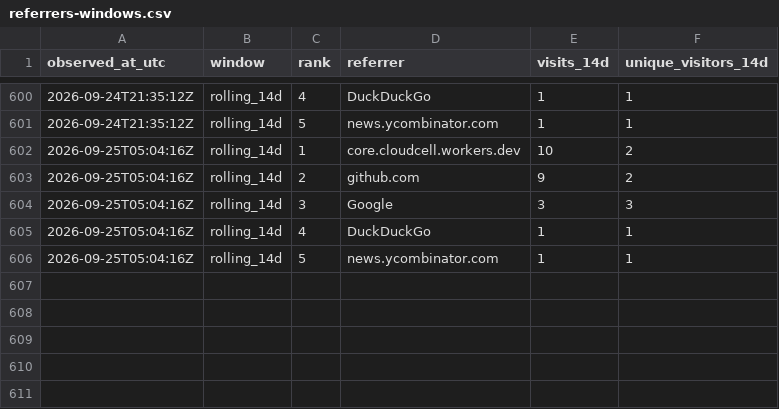
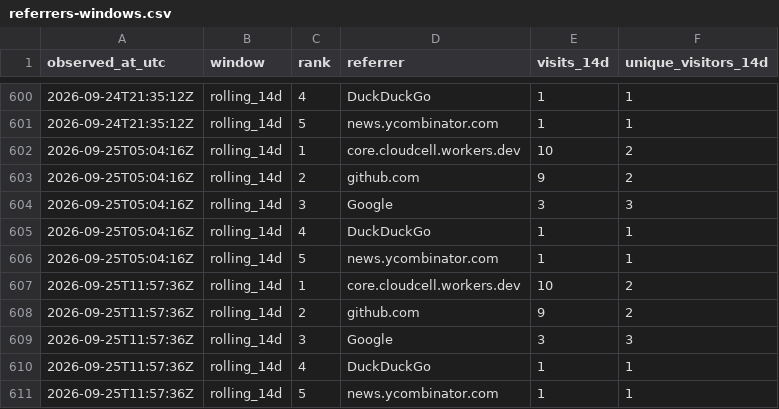
Before and after one commit to cloudcell/om-core, a CSV file: stats/referrers-windows.csv, drawn as a sheet; only a part is shown, gaps mark what is left out.

```diff
--- a/stats/referrers-windows.csv
+++ b/stats/referrers-windows.csv
@@ -606 +606,6 @@ observed_at_utc,window,rank,referrer,visits_14d,unique_visitors_14d
 2026-09-25T05:04:16Z,rolling_14d,5,news.ycombinator.com,1,1
+2026-09-25T11:57:36Z,rolling_14d,1,core.cloudcell.workers.dev,10,2
+2026-09-25T11:57:36Z,rolling_14d,2,github.com,9,2
+2026-09-25T11:57:36Z,rolling_14d,3,Google,3,3
+2026-09-25T11:57:36Z,rolling_14d,4,DuckDuckGo,1,1
+2026-09-25T11:57:36Z,rolling_14d,5,news.ycombinator.com,1,1
```
Also changed, not shown: stats/referrers-ever.csv, stats/referrers-latest.csv, 3 other files.
